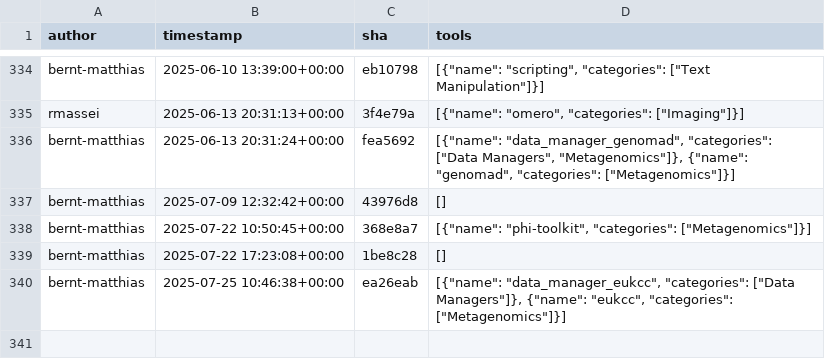
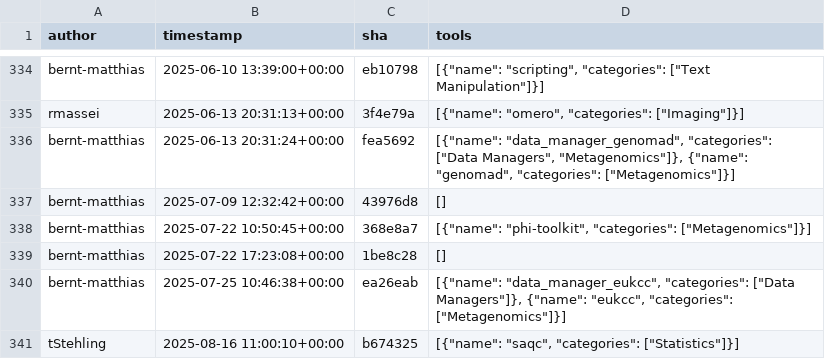
Before and after one commit to kostrykin/galaxy-community-activities, a CSV file: cache/repositories/Helmholtz-UFZ/galaxy-tools.csv, drawn as a sheet; only a part is shown, gaps mark what is left out; the diff names each change by its address in the sheet, - before the commit and + after, or states it on an @@ line.

```diff
--- a/cache/repositories/Helmholtz-UFZ/galaxy-tools.csv
+++ b/cache/repositories/Helmholtz-UFZ/galaxy-tools.csv
+row 341: tStehling | 2025-08-16 11:00:10+00:00 | b674325 | [{"name": "saqc", "categories": ["Statistics"]}]
```
Also changed, not shown: cache/avatars.csv, cache/repositories/RECETOX/galaxytools.csv, 4 other files.
